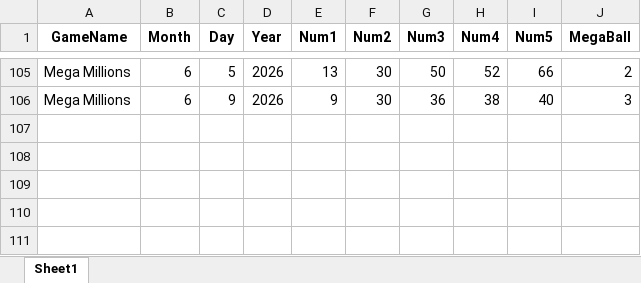
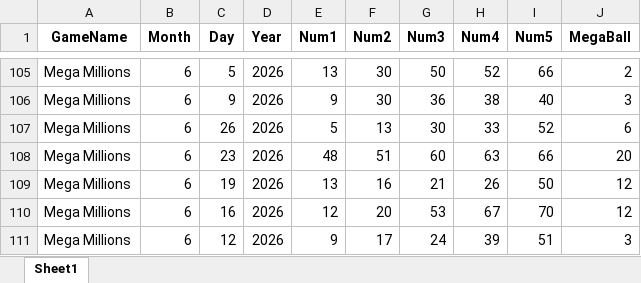
Before and after one commit to Faus7679/mypower-ball-and-mega-file, an Excel workbook: megamillions_game.xlsx, sheet Sheet1, drawn as a sheet; only a part is shown, gaps mark what is left out; values as stored, in another font and other column widths than the file's, no borders; the diff names each change by its address in the sheet, - before the commit and + after, or states it on an @@ line.

```diff
--- a/megamillions_game.xlsx (sheet Sheet1)
+++ b/megamillions_game.xlsx (sheet Sheet1)
+row 107: Mega Millions | 6 | 26 | 2026 | 5 | 13 | 30 | 33 | 52 | 6
+row 108: Mega Millions | 6 | 23 | 2026 | 48 | 51 | 60 | 63 | 66 | 20
+row 109: Mega Millions | 6 | 19 | 2026 | 13 | 16 | 21 | 26 | 50 | 12
+row 110: Mega Millions | 6 | 16 | 2026 | 12 | 20 | 53 | 67 | 70 | 12
+row 111: Mega Millions | 6 | 12 | 2026 | 9 | 17 | 24 | 39 | 51 | 3
```
Also changed, not shown: mega_millions_draws.xlsx, powerball_game.xlsx, 1 other file.
